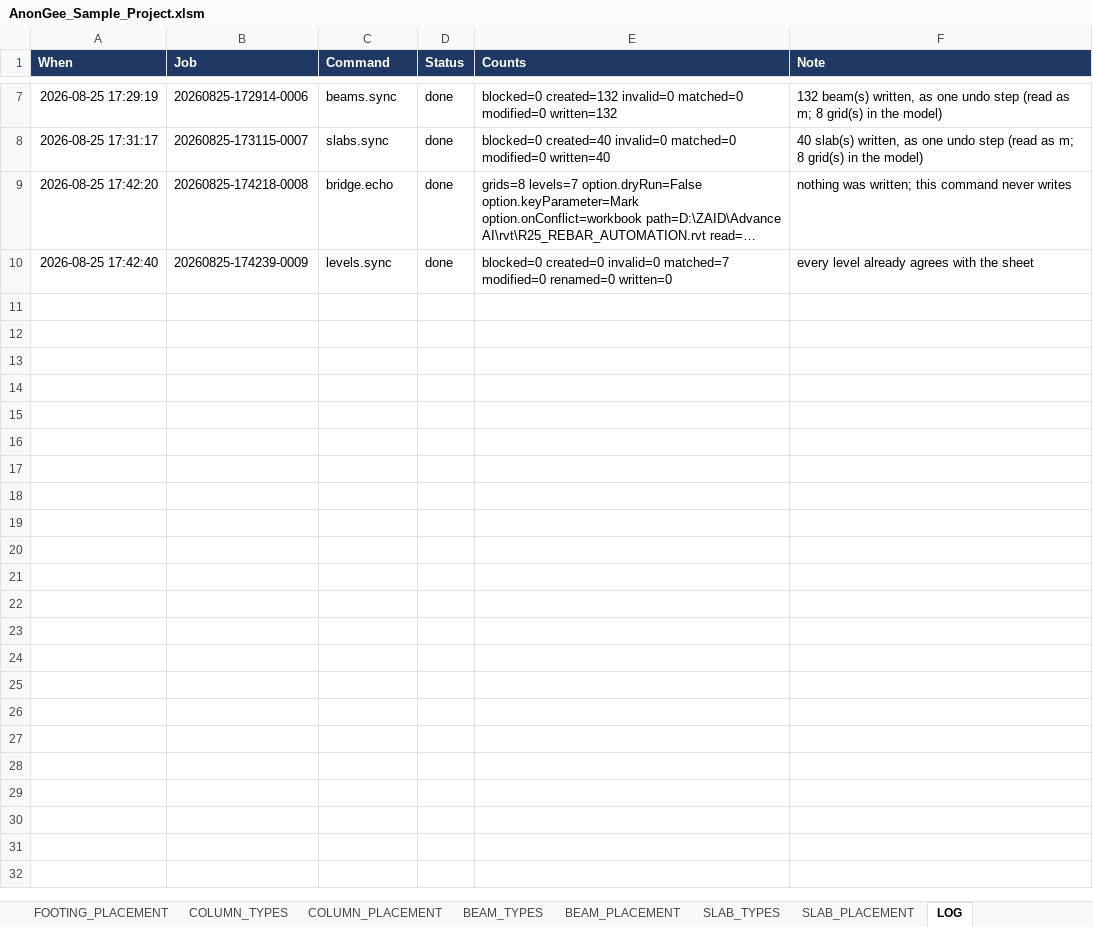
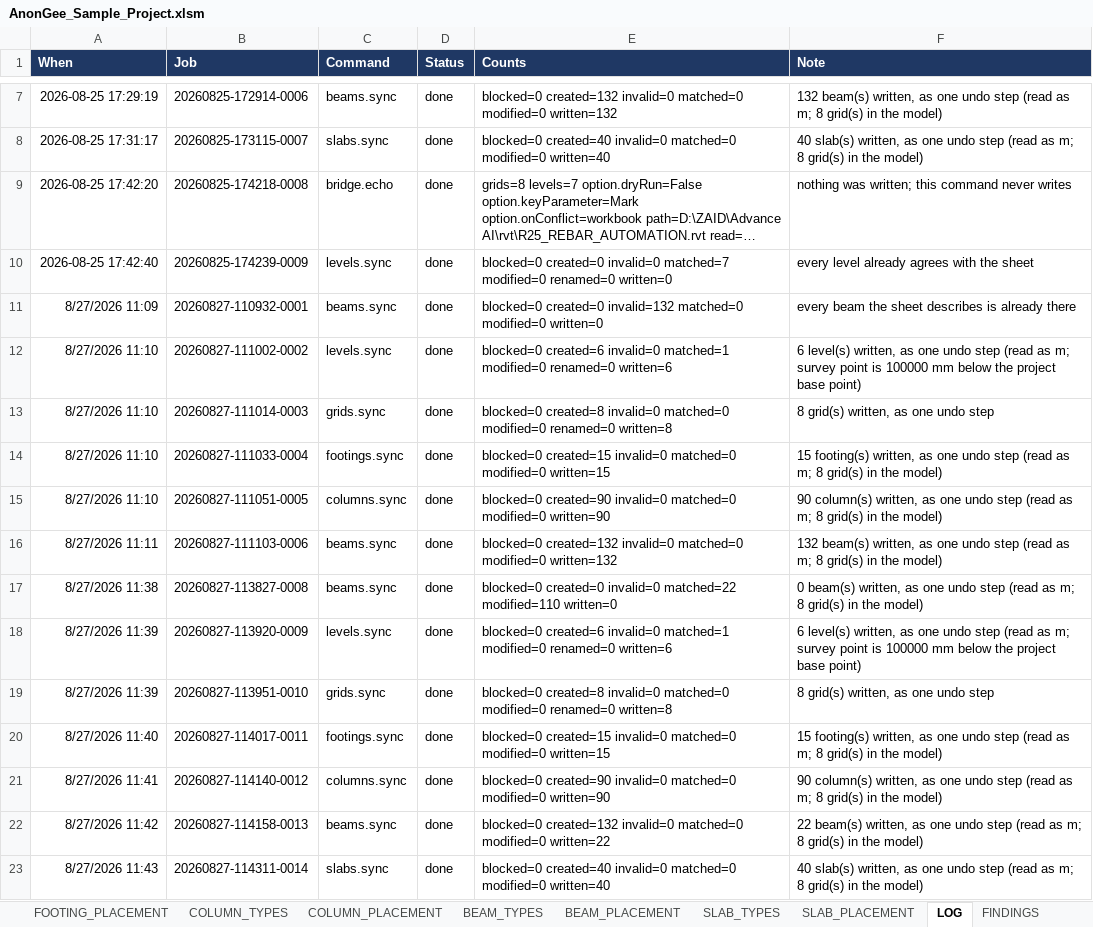
Before and after one commit to Zxaidman/AnnoGeeToolkit, an Excel workbook: bridge/excel/AnonGee_Sample_Project.xlsm, sheet LOG, drawn as a sheet; only a part is shown, gaps mark what is left out; long unchanged cells end in …; values as stored, in another font and other column widths than the file's, no borders; the diff names each change by its address in the sheet, - before the commit and + after, or states it on an @@ line.

Commit message:
Update AnonGee sample project Excel file

```diff
--- a/bridge/excel/AnonGee_Sample_Project.xlsm (sheet LOG)
+++ b/bridge/excel/AnonGee_Sample_Project.xlsm (sheet LOG)
+sheet tab: FINDINGS
+row 11: 8/27/2026 11:09 | 20260827-110932-0001 | beams.sync | done | blocked=0 created=0 invalid=132 matched=0 modified=0 written=0 | every beam the sheet describes is already there
+row 12: 8/27/2026 11:10 | 20260827-111002-0002 | levels.sync | done | blocked=0 created=6 invalid=0 matched=1 modified=0 renamed=0 written=6 | 6 level(s) written, as one undo step (read as m; survey point is 100000 mm below the project base point)
+row 13: 8/27/2026 11:10 | 20260827-111014-0003 | grids.sync | done | blocked=0 created=8 invalid=0 matched=0 modified=0 renamed=0 written=8 | 8 grid(s) written, as one undo step
+row 14: 8/27/2026 11:10 | 20260827-111033-0004 | footings.sync | done | blocked=0 created=15 invalid=0 matched=0 modified=0 written=15 | 15 footing(s) written, as one undo step (read as m; 8 grid(s) in the model)
+row 15: 8/27/2026 11:10 | 20260827-111051-0005 | columns.sync | done | blocked=0 created=90 invalid=0 matched=0 modified=0 written=90 | 90 column(s) written, as one undo step (read as m; 8 grid(s) in the model)
+row 16: 8/27/2026 11:11 | 20260827-111103-0006 | beams.sync | done | blocked=0 created=132 invalid=0 matched=0 modified=0 written=132 | 132 beam(s) written, as one undo step (read as m; 8 grid(s) in the model)
+row 17: 8/27/2026 11:38 | 20260827-113827-0008 | beams.sync | done | blocked=0 created=0 invalid=0 matched=22 modified=110 written=0 | 0 beam(s) written, as one undo step (read as m; 8 grid(s) in the model)
+row 18: 8/27/2026 11:39 | 20260827-113920-0009 | levels.sync | done | blocked=0 created=6 invalid=0 matched=1 modified=0 renamed=0 written=6 | 6 level(s) written, as one undo step (read as m; survey point is 100000 mm below the project base point)
+row 19: 8/27/2026 11:39 | 20260827-113951-0010 | grids.sync | done | blocked=0 created=8 invalid=0 matched=0 modified=0 renamed=0 written=8 | 8 grid(s) written, as one undo step
+row 20: 8/27/2026 11:40 | 20260827-114017-0011 | footings.sync | done | blocked=0 created=15 invalid=0 matched=0 modified=0 written=15 | 15 footing(s) written, as one undo step (read as m; 8 grid(s) in the model)
+row 21: 8/27/2026 11:41 | 20260827-114140-0012 | columns.sync | done | blocked=0 created=90 invalid=0 matched=0 modified=0 written=90 | 90 column(s) written, as one undo step (read as m; 8 grid(s) in the model)
+row 22: 8/27/2026 11:42 | 20260827-114158-0013 | beams.sync | done | blocked=0 created=132 invalid=0 matched=0 modified=0 written=22 | 22 beam(s) written, as one undo step (read as m; 8 grid(s) in the model)
+row 23: 8/27/2026 11:43 | 20260827-114311-0014 | slabs.sync | done | blocked=0 created=40 invalid=0 matched=0 modified=0 written=40 | 40 slab(s) written, as one undo step (read as m; 8 grid(s) in the model)
```
Also changed, not shown: sheet BEAM_PLACEMENT, sheet CONTROL, sheet NAMING, sheet BEAM_TYPES, charts or pictures.
